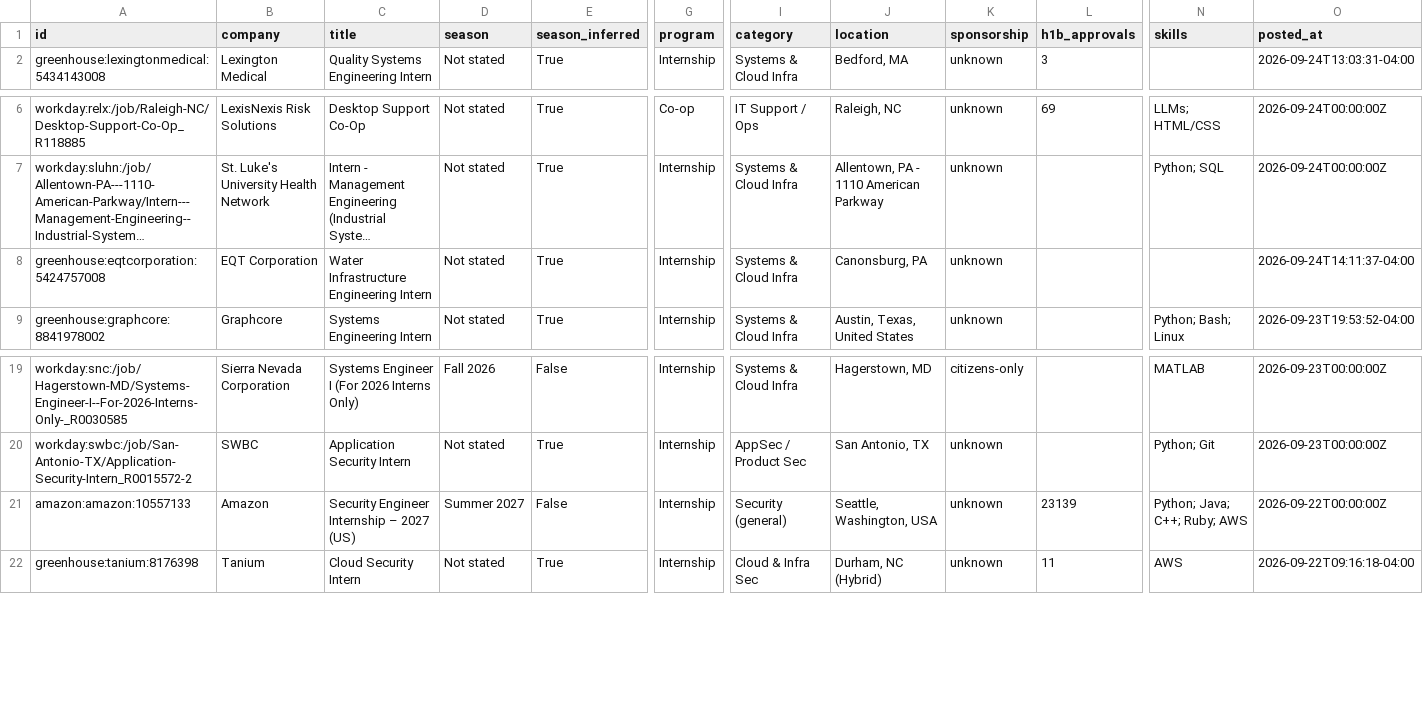
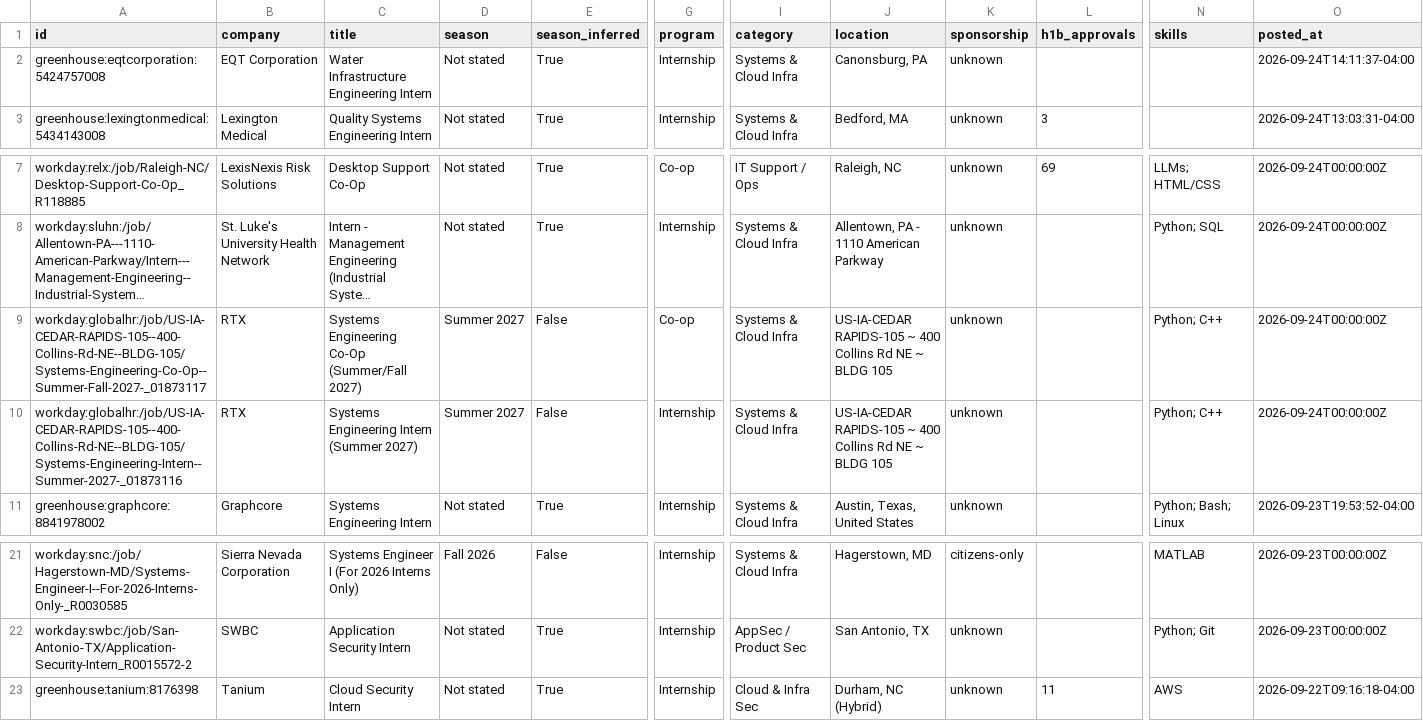
Before and after one commit to ihrtkaii/secnet-internships, a CSV file: data/internships.csv, drawn as a sheet; only a part is shown, gaps mark what is left out; long unchanged cells end in …; removed rows and columns are numbered as before the commit, all else as after; rows hold the shown columns only; the diff names each change by its address in the sheet, - before the commit and + after, or states it on an @@ line.

```diff
--- a/data/internships.csv
+++ b/data/internships.csv
@@ row 8 moved to row 2: greenhouse:eqtcorporation:5424757008 @@
+row 9: workday:globalhr:/job/US-IA-CEDAR-RAPIDS-105--400-Collins-Rd-NE--BLDG-105/Systems-Engineering-Co-Op--Summer-Fall-2027-_01873117 | RTX | Systems Engineering Co-Op (Summer/Fall 2027) | Summer 2027 | False | Co-op | Systems & Cloud Infra | US-IA-CEDAR RAPIDS-105 ~ 400 Collins Rd NE ~ BLDG 105 | unknown |  | Python; C++ | 2026-09-24T00:00:00Z
+row 10: workday:globalhr:/job/US-IA-CEDAR-RAPIDS-105--400-Collins-Rd-NE--BLDG-105/Systems-Engineering-Intern--Summer-2027-_01873116 | RTX | Systems Engineering Intern (Summer 2027) | Summer 2027 | False | Internship | Systems & Cloud Infra | US-IA-CEDAR RAPIDS-105 ~ 400 Collins Rd NE ~ BLDG 105 | unknown |  | Python; C++ | 2026-09-24T00:00:00Z
-row 21: amazon:amazon:10557133 | Amazon | Security Engineer Internship – 2027 (US) | Summer 2027 | False | Internship | Security (general) | Seattle, Washington, USA | unknown | 23139 | Python; Java; C++; Ruby; AWS | 2026-09-22T00:00:00Z
```
Also changed, not shown: docs/internships.csv, 15 other files.
